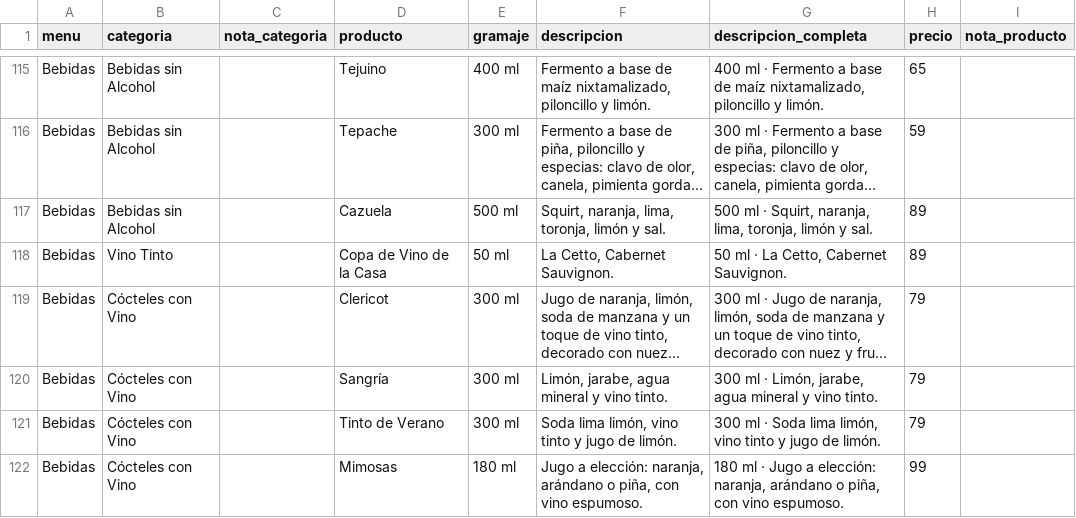
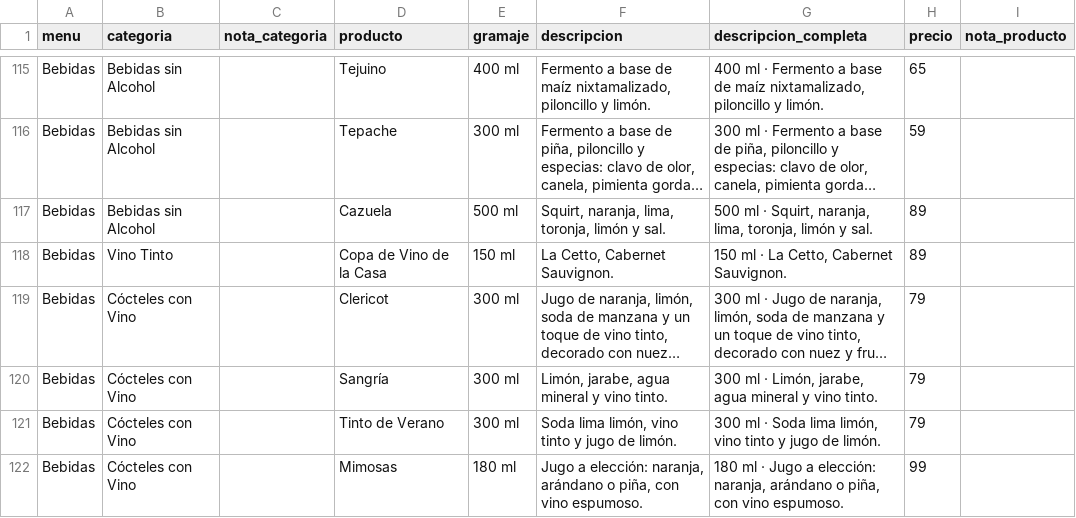
Before and after one commit to JesusGC290/menu-cache, a CSV file: exportacion/carta.csv, drawn as a sheet; only a part is shown, gaps mark what is left out; long unchanged cells end in …; the diff names each change by its address in the sheet, - before the commit and + after, or states it on an @@ line.

```diff
--- a/exportacion/carta.csv
+++ b/exportacion/carta.csv
-E118 (gramaje): 50 ml
+E118 (gramaje): 150 ml
-G118 (descripcion_completa): 50 ml · La Cetto, Cabernet Sauvignon.
+G118 (descripcion_completa): 150 ml · La Cetto, Cabernet Sauvignon.
```
Also changed, not shown: 3 other files.
